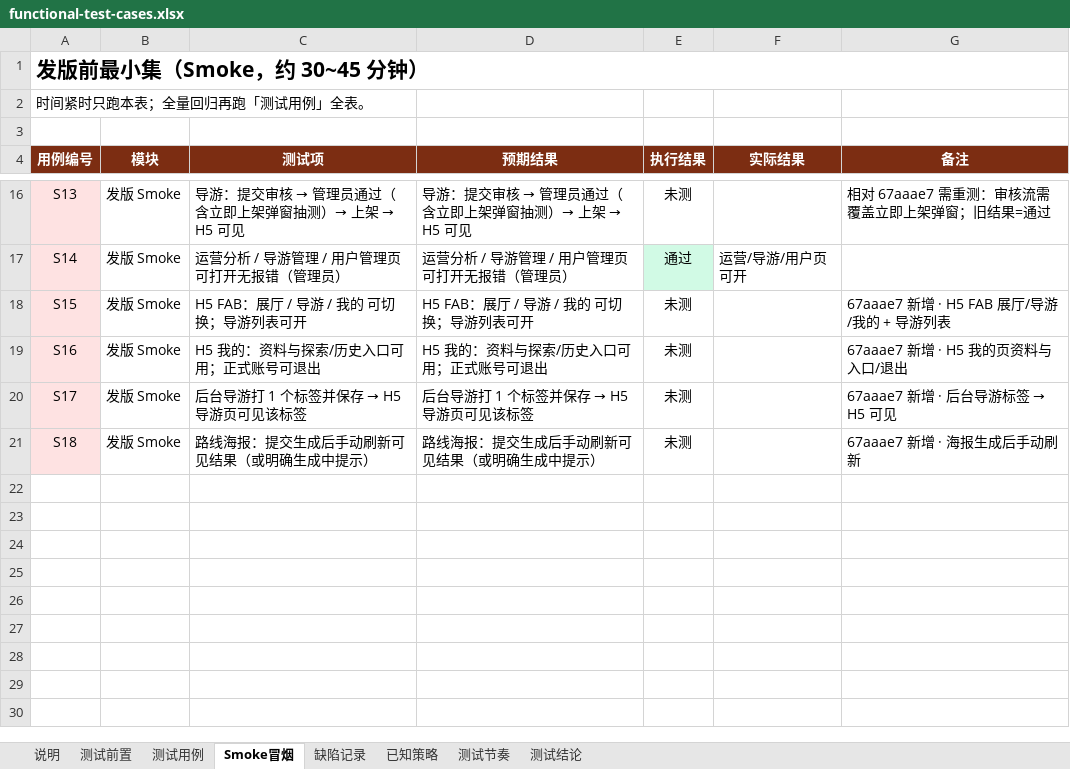
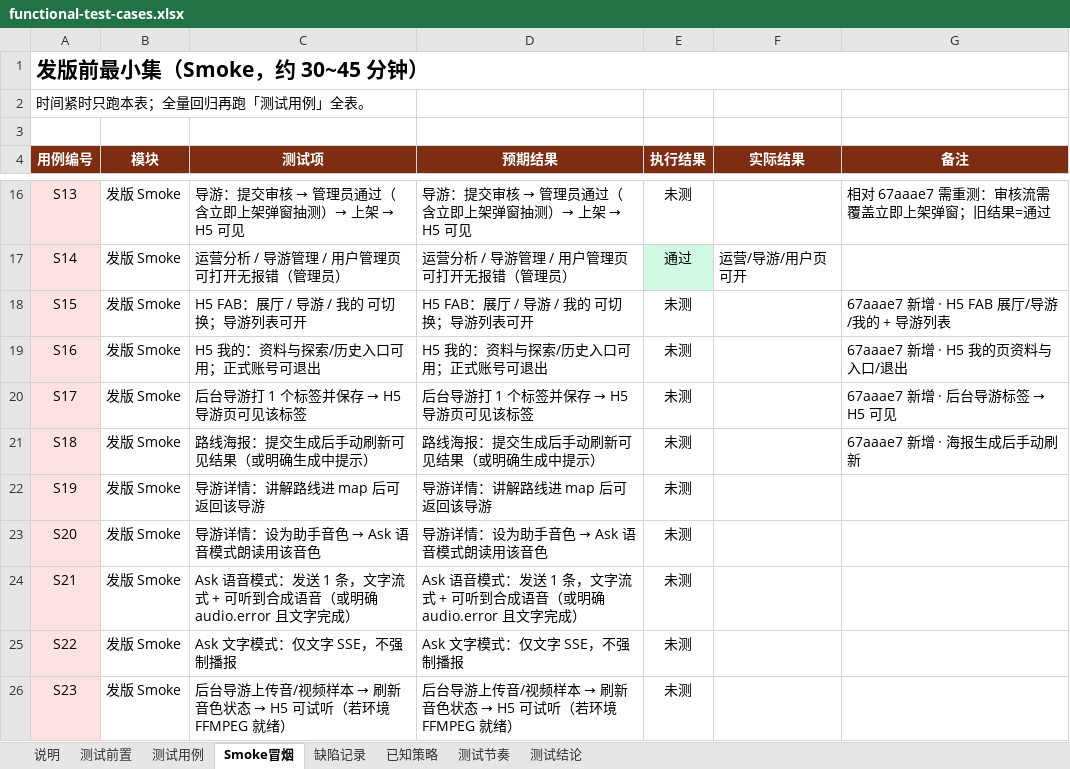
Before and after one commit to big-orange-juice/path-seeker-ui, an Excel workbook: docs/functional-test-cases.xlsx, sheet Smoke冒烟, drawn as a sheet; only a part is shown, gaps mark what is left out; values as stored, in another font and other column widths than the file's, no borders; conditional formats not drawn; the diff names each change by its address in the sheet, - before the commit and + after, or states it on an @@ line.

```diff
--- a/docs/functional-test-cases.xlsx (sheet Smoke冒烟)
+++ b/docs/functional-test-cases.xlsx (sheet Smoke冒烟)
+row 22: S19 | 发版 Smoke | 导游详情：讲解路线进 map 后可返回该导游 | 导游详情：讲解路线进 map 后可返回该导游 | 未测
+row 23: S20 | 发版 Smoke | 导游详情：设为助手音色 → Ask 语音模式朗读用该音色 | 导游详情：设为助手音色 → Ask 语音模式朗读用该音色 | 未测
+row 24: S21 | 发版 Smoke | Ask 语音模式：发送 1 条，文字流式 + 可听到合成语音（或明确 audio.error 且文字完成） | Ask 语音模式：发送 1 条，文字流式 + 可听到合成语音（或明确 audio.error 且文字完成） | 未测
+row 25: S22 | 发版 Smoke | Ask 文字模式：仅文字 SSE，不强制播报 | Ask 文字模式：仅文字 SSE，不强制播报 | 未测
+row 26: S23 | 发版 Smoke | 后台导游上传音/视频样本 → 刷新音色状态 → H5 可试听（若环境 FFMPEG 就绪） | 后台导游上传音/视频样本 → 刷新音色状态 → H5 可试听（若环境 FFMPEG 就绪） | 未测
```
Also changed, not shown: sheet 测试用例, sheet 缺陷记录, sheet 测试结论, sheet 测试节奏, sheet 已知策略, sheet 测试前置, 2 other files.
